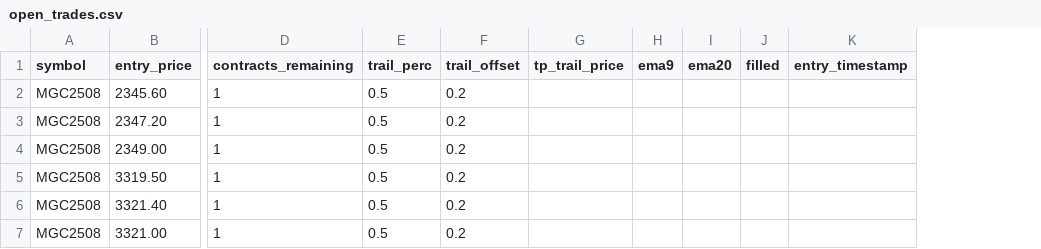
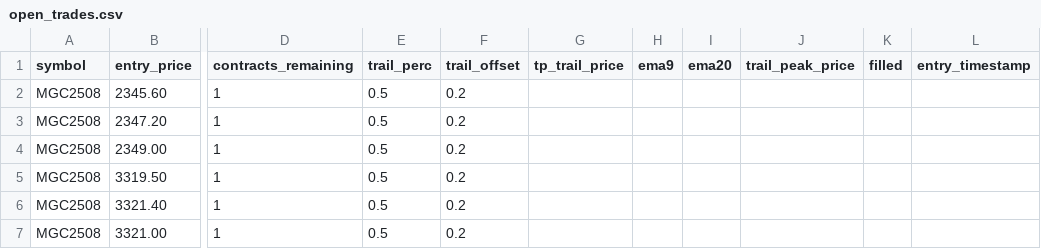
Before and after one commit to Mikeywnz/tw2tt-bridge-clean, a CSV file: open_trades.csv, drawn as a sheet; only a part is shown, gaps mark what is left out; the diff names each change by its address in the sheet, - before the commit and + after, or states it on an @@ line.

Commit message:
EMA Yankee

```diff
--- a/open_trades.csv
+++ b/open_trades.csv
+column J (trail_peak_price), empty
```
